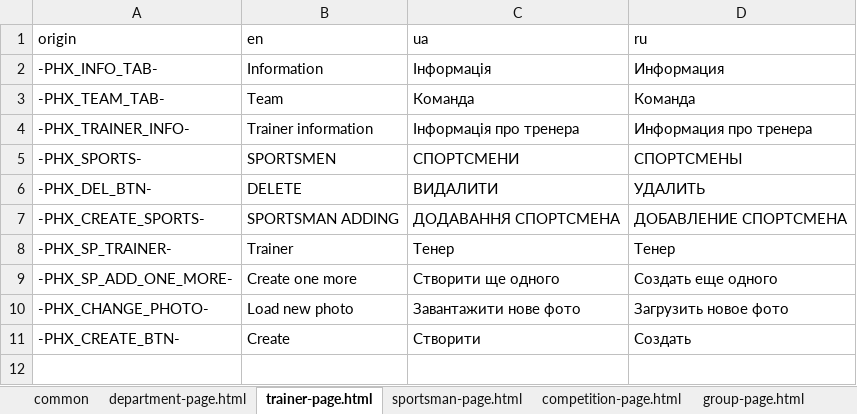
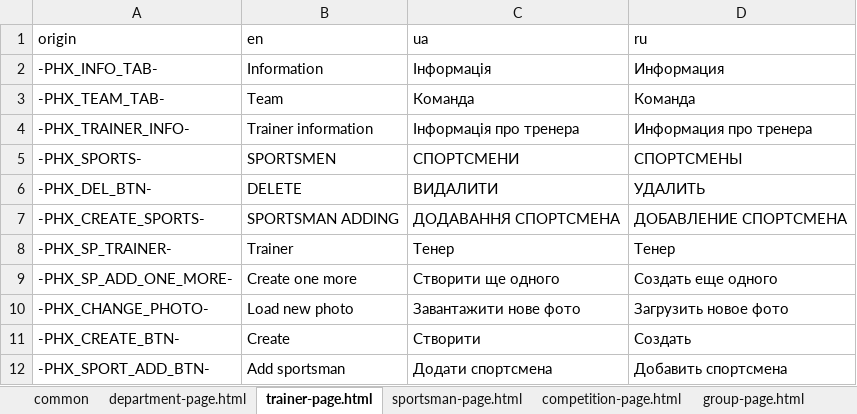
Before and after one commit to Jane-Horbul/sorter-for-competitions, an Excel workbook: translator/dictionary.xlsx, sheet trainer-page.html, drawn as a sheet; values as stored, in another font and other column widths than the file's, no borders; the diff names each change by its address in the sheet, - before the commit and + after, or states it on an @@ line.

```diff
--- a/translator/dictionary.xlsx (sheet trainer-page.html)
+++ b/translator/dictionary.xlsx (sheet trainer-page.html)
+row 12: -PHX_SPORT_ADD_BTN- | Add sportsman | Додати спортсмена | Добавить спортсмена
```
Also changed, not shown: sheet group-page.html, sheet department-page.html, 21 other files.
